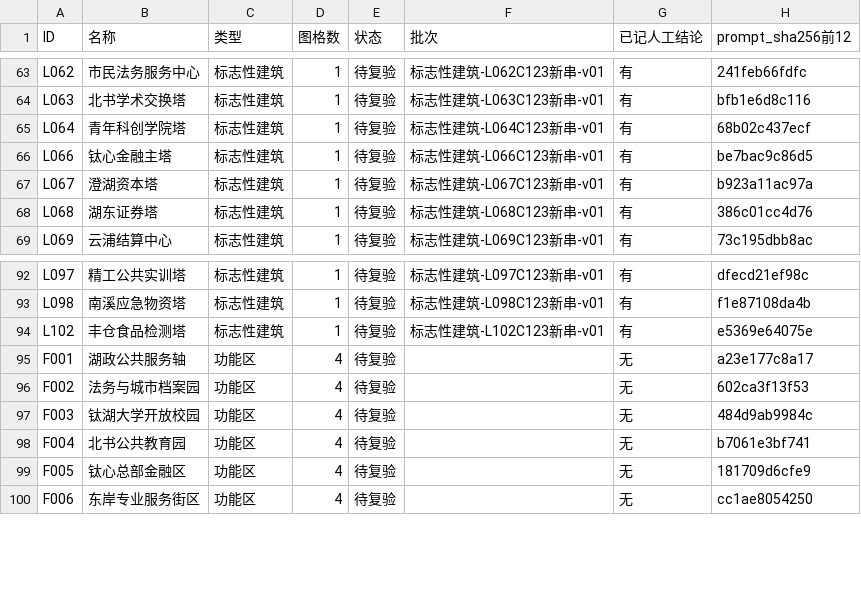
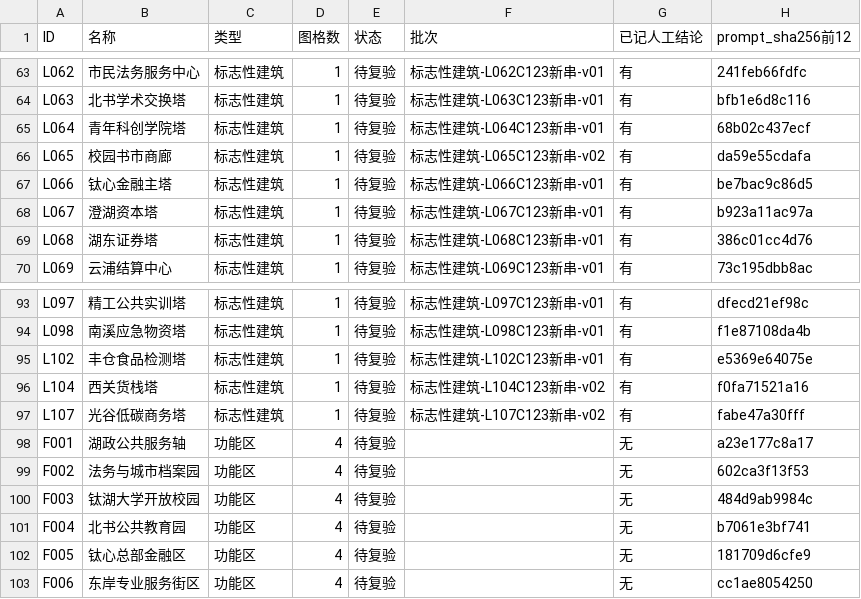
Before and after one commit to timaster0101/TicityWorldGuide, a CSV file: 数据/人工复看套件/打表汇总.csv, drawn as a sheet; only a part is shown, gaps mark what is left out.

Commit message:
build: 三十五条判据与二十六判全链重跑产物（清单300条待复验、复看套件1113格38页、docx重导待第10次目视重签）
- 产业就业链：岗位准入正典/总表带上卡牌实例汇总五格（0 实例／12 族未展开／背景卡 0），
  产业就业核验.json 检查项数 34→35。
- 通行与参数链：空间通行正典/总表新增 航空班线 八表读数与 4 条 AR 行，
  运行参数正典/总表的 延后方式 清零、矩阵外方式 5 条，河岸锚点核验的判据串同步 26 判。
- 出图链 0 漂移：312 条 prompt_sha256 与上一提交逐条比对 0 处不同；开图清单三格随回填变到
  pending 12／generated 300／needs_review 300，accepted 与 image_prompt_sha256 仍为 0/312；
  复看套件重排到 300 条／1113 格／38 页，图片资产核验 1113/1113、C2PA 在位 57。
- 合订本与 docx：因 §6 与手册两份根输入改了条数，docx 重导为 585978 字节（sha 前缀 2d728e2c），
  verify_docx 结构通过；Word 目视记录仍绑上一份 e320f016，第 10 次人工目视重签未做、不许脚本代签。

```diff
--- a/数据/人工复看套件/打表汇总.csv
+++ b/数据/人工复看套件/打表汇总.csv
@@ -65,2 +65,3 @@ L063,北书学术交换塔,标志性建筑,1,待复验,标志性建筑-L063C123
 L064,青年科创学院塔,标志性建筑,1,待复验,标志性建筑-L064C123新串-v01,有,68b02c437ecf
+L065,校园书市商廊,标志性建筑,1,待复验,标志性建筑-L065C123新串-v02,有,da59e55cdafa
 L066,钛心金融主塔,标志性建筑,1,待复验,标志性建筑-L066C123新串-v01,有,be7bac9c86d5
@@ -94,2 +95,4 @@ L098,南溪应急物资塔,标志性建筑,1,待复验,标志性建筑-L098C123
 L102,丰仓食品检测塔,标志性建筑,1,待复验,标志性建筑-L102C123新串-v01,有,e5369e64075e
+L104,西关货栈塔,标志性建筑,1,待复验,标志性建筑-L104C123新串-v02,有,f0fa71521a16
+L107,光谷低碳商务塔,标志性建筑,1,待复验,标志性建筑-L107C123新串-v02,有,fabe47a30fff
 F001,湖政公共服务轴,功能区,4,待复验,,无,a23e177c8a17
```
Also changed, not shown: 52 other files.
